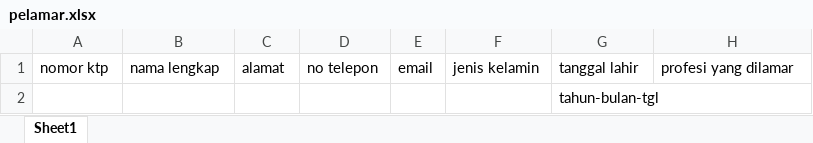
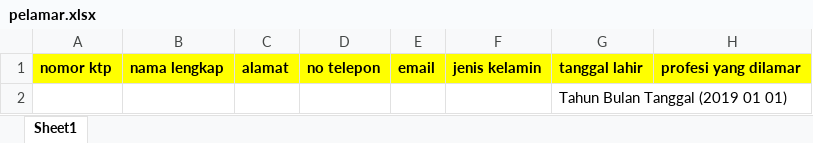
Before and after one commit to hilfina/kepegawaian, an Excel workbook: Assets/format/pelamar.xlsx, sheet Sheet1, drawn as a sheet; values as stored, in another font and other column widths than the file's, no borders; the diff names each change by its address in the sheet, - before the commit and + after, or states it on an @@ line.

```diff
--- a/Assets/format/pelamar.xlsx (sheet Sheet1)
+++ b/Assets/format/pelamar.xlsx (sheet Sheet1)
@@ A1:H1 fill: none → #FFFF00, bold: off → on @@
-G2: tahun-bulan-tgl
+G2: Tahun Bulan Tanggal (2019 01 01)
```
Also changed, not shown: Assets/format/golongan.xlsx, Assets/format/instansi.xlsx, 37 other files.
